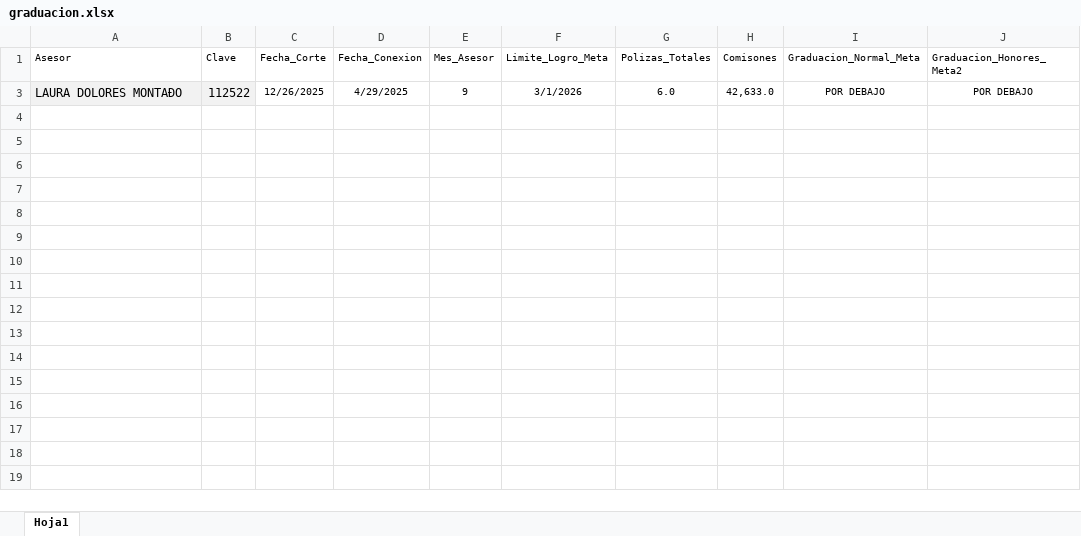
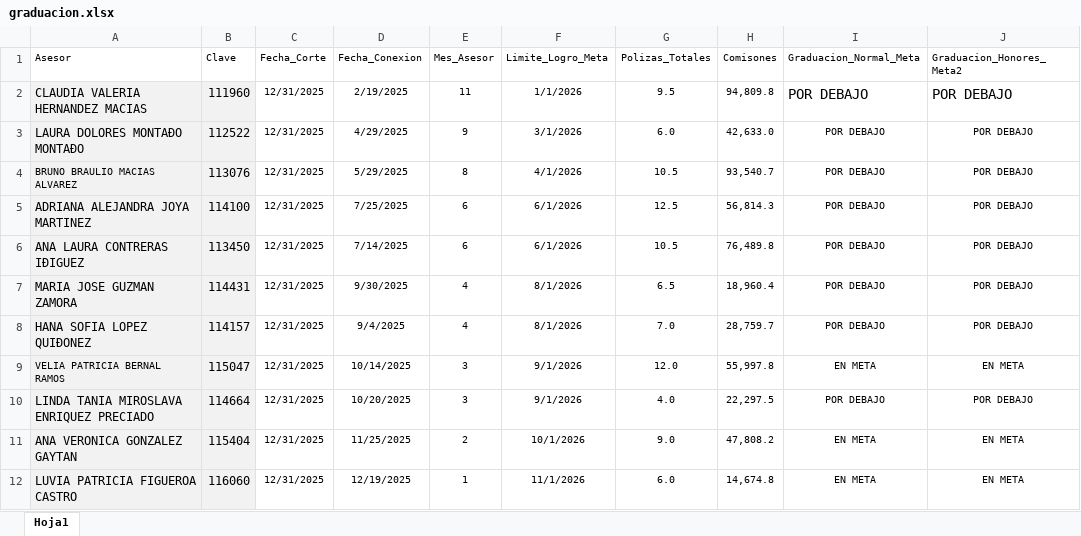
Before and after one commit to davalosdiego833/tablero-ambriz, an Excel workbook: graduacion/graduacion.xlsx, sheet Hoja1, drawn as a sheet; values as stored, in another font and other column widths than the file's, no borders; conditional formats and table styles not drawn; the diff names each change by its address in the sheet, - before the commit and + after, or states it on an @@ line.

```diff
--- a/graduacion/graduacion.xlsx (sheet Hoja1)
+++ b/graduacion/graduacion.xlsx (sheet Hoja1)
+row 2: CLAUDIA VALERIA HERNANDEZ MACIAS | 111960 | 12/31/2025 | 2/19/2025 | 11 | 1/1/2026 | 9.5 | 94,809.8 | POR DEBAJO | POR DEBAJO
-A3 (Asesor): LAURA DOLORES MONTAÐO
+A3 (Asesor): LAURA DOLORES MONTAÐO MONTAÐO
-C3 (Fecha_Corte): 12/26/2025
+C3 (Fecha_Corte): 12/31/2025
+row 4: BRUNO BRAULIO MACIAS ALVAREZ | 113076 | 12/31/2025 | 5/29/2025 | 8 | 4/1/2026 | 10.5 | 93,540.7 | POR DEBAJO | POR DEBAJO
+row 5: ADRIANA ALEJANDRA JOYA MARTINEZ | 114100 | 12/31/2025 | 7/25/2025 | 6 | 6/1/2026 | 12.5 | 56,814.3 | POR DEBAJO | POR DEBAJO
+row 6: ANA LAURA CONTRERAS IÐIGUEZ | 113450 | 12/31/2025 | 7/14/2025 | 6 | 6/1/2026 | 10.5 | 76,489.8 | POR DEBAJO | POR DEBAJO
+row 7: MARIA JOSE GUZMAN ZAMORA | 114431 | 12/31/2025 | 9/30/2025 | 4 | 8/1/2026 | 6.5 | 18,960.4 | POR DEBAJO | POR DEBAJO
+row 8: HANA SOFIA LOPEZ QUIÐONEZ | 114157 | 12/31/2025 | 9/4/2025 | 4 | 8/1/2026 | 7.0 | 28,759.7 | POR DEBAJO | POR DEBAJO
+row 9: VELIA PATRICIA BERNAL RAMOS | 115047 | 12/31/2025 | 10/14/2025 | 3 | 9/1/2026 | 12.0 | 55,997.8 | EN META | EN META
+row 10: LINDA TANIA MIROSLAVA ENRIQUEZ PRECIADO | 114664 | 12/31/2025 | 10/20/2025 | 3 | 9/1/2026 | 4.0 | 22,297.5 | POR DEBAJO | POR DEBAJO
+row 11: ANA VERONICA GONZALEZ GAYTAN | 115404 | 12/31/2025 | 11/25/2025 | 2 | 10/1/2026 | 9.0 | 47,808.2 | EN META | EN META
+row 12: LUVIA PATRICIA FIGUEROA CASTRO | 116060 | 12/31/2025 | 12/19/2025 | 1 | 11/1/2026 | 6.0 | 14,674.8 | EN META | EN META
```
Also changed, not shown: hidden cells, camino_cumbre/camino_cumbre.xlsx, convenciones/convenciones.xlsx, 2 other files.
